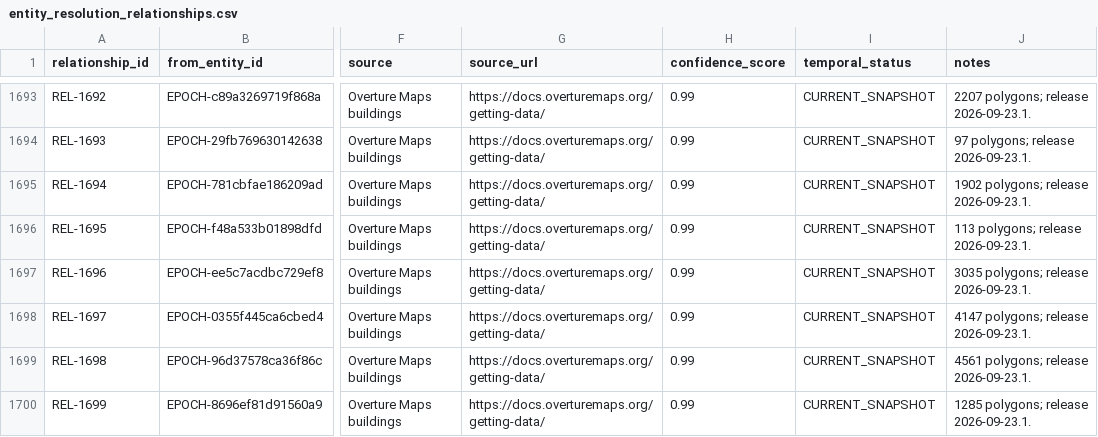
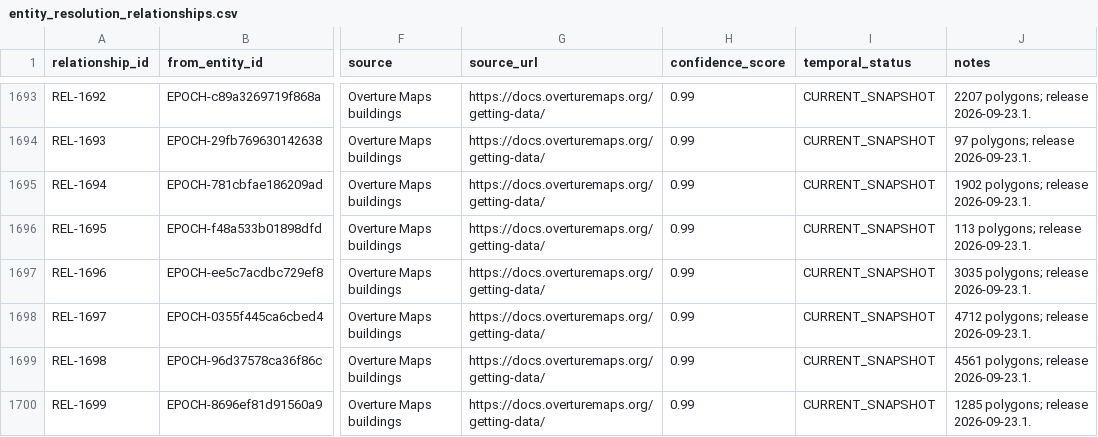
Before and after one commit to AnonRish/continental-load-registry, a CSV file: data/track3/entity_resolution_relationships.csv, drawn as a sheet; only a part is shown, gaps mark what is left out; the diff covers the shown part only; the diff names each change by its address in the sheet, - before the commit and + after, or states it on an @@ line.

```diff
--- a/data/track3/entity_resolution_relationships.csv
+++ b/data/track3/entity_resolution_relationships.csv
-J1698 (notes): 4147 polygons; release 2026-09-23.1.
+J1698 (notes): 4712 polygons; release 2026-09-23.1.
```
Also changed, not shown: 8 edited cells elsewhere in this file, 1 other file.
